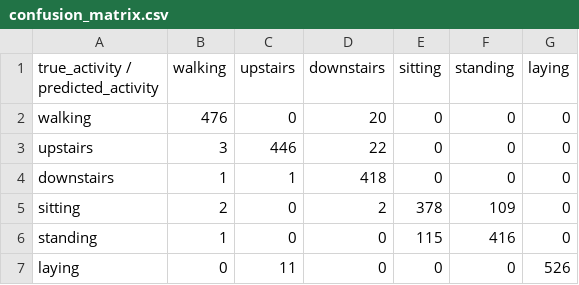
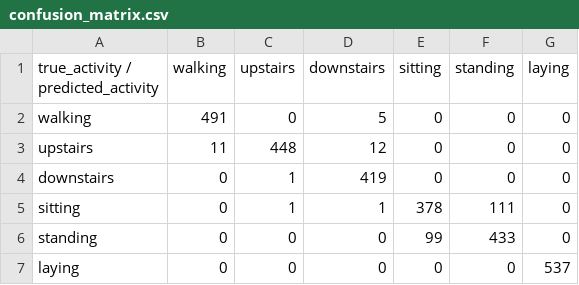
Before and after one commit to m-barberis/HAR-tiny-model, a CSV file: reports/HybridCNNLSTM_Dropout/confusion_matrix.csv, drawn as a sheet.

```diff
--- a/reports/HybridCNNLSTM_Dropout/confusion_matrix.csv
+++ b/reports/HybridCNNLSTM_Dropout/confusion_matrix.csv
@@ -1,7 +1,7 @@
 true_activity / predicted_activity,walking,upstairs,downstairs,sitting,standing,laying
-walking,476,0,20,0,0,0
-upstairs,3,446,22,0,0,0
-downstairs,1,1,418,0,0,0
-sitting,2,0,2,378,109,0
-standing,1,0,0,115,416,0
-laying,0,11,0,0,0,526
+walking,491,0,5,0,0,0
+upstairs,11,448,12,0,0,0
+downstairs,0,1,419,0,0,0
+sitting,0,1,1,378,111,0
+standing,0,0,0,99,433,0
+laying,0,0,0,0,0,537
```
Also changed, not shown: reports/HybridCNNLSTM_Dropout/learning_curve.csv, 22 other files.
